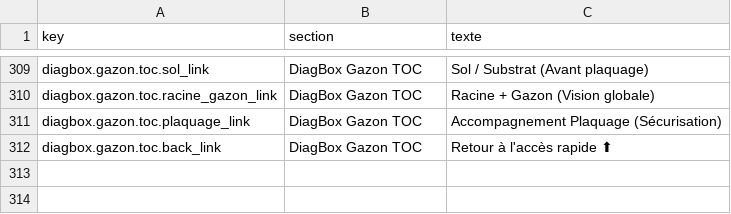
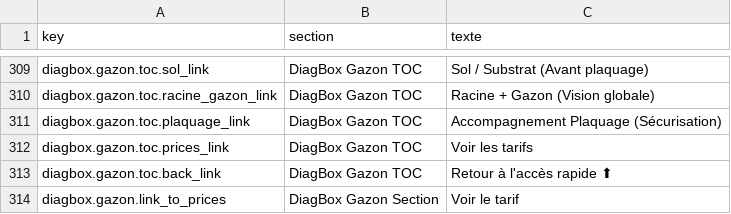
Before and after one commit to OROATIAGE/iage-france.site-public, a CSV file: texts.csv, drawn as a sheet; only a part is shown, gaps mark what is left out; the diff names each change by its address in the sheet, - before the commit and + after, or states it on an @@ line.

Commit message:
feat: liens dans page diagbox

```diff
--- a/texts.csv
+++ b/texts.csv
+row 312: diagbox.gazon.toc.prices_link | DiagBox Gazon TOC | Voir les tarifs
+row 314: diagbox.gazon.link_to_prices | DiagBox Gazon Section | Voir le tarif
```
Also changed, not shown: 2 other files.
